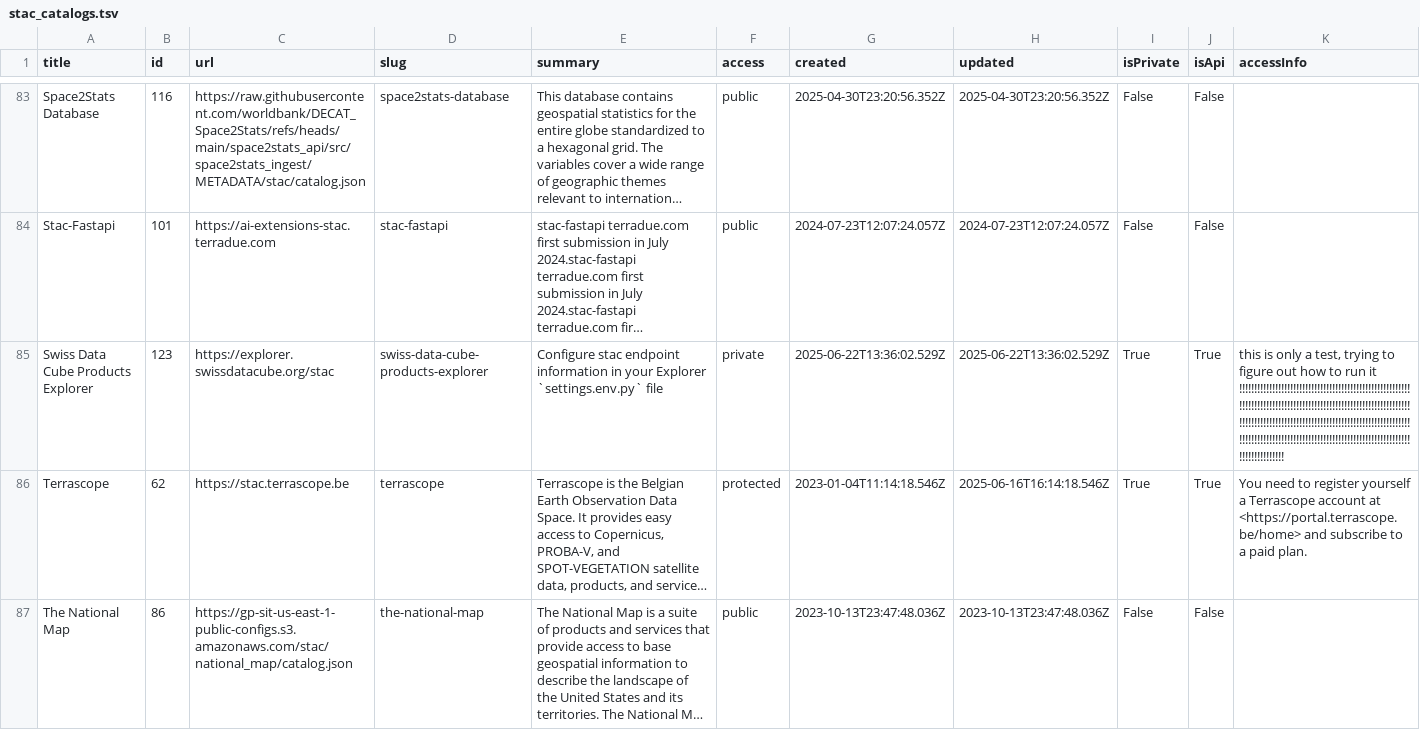
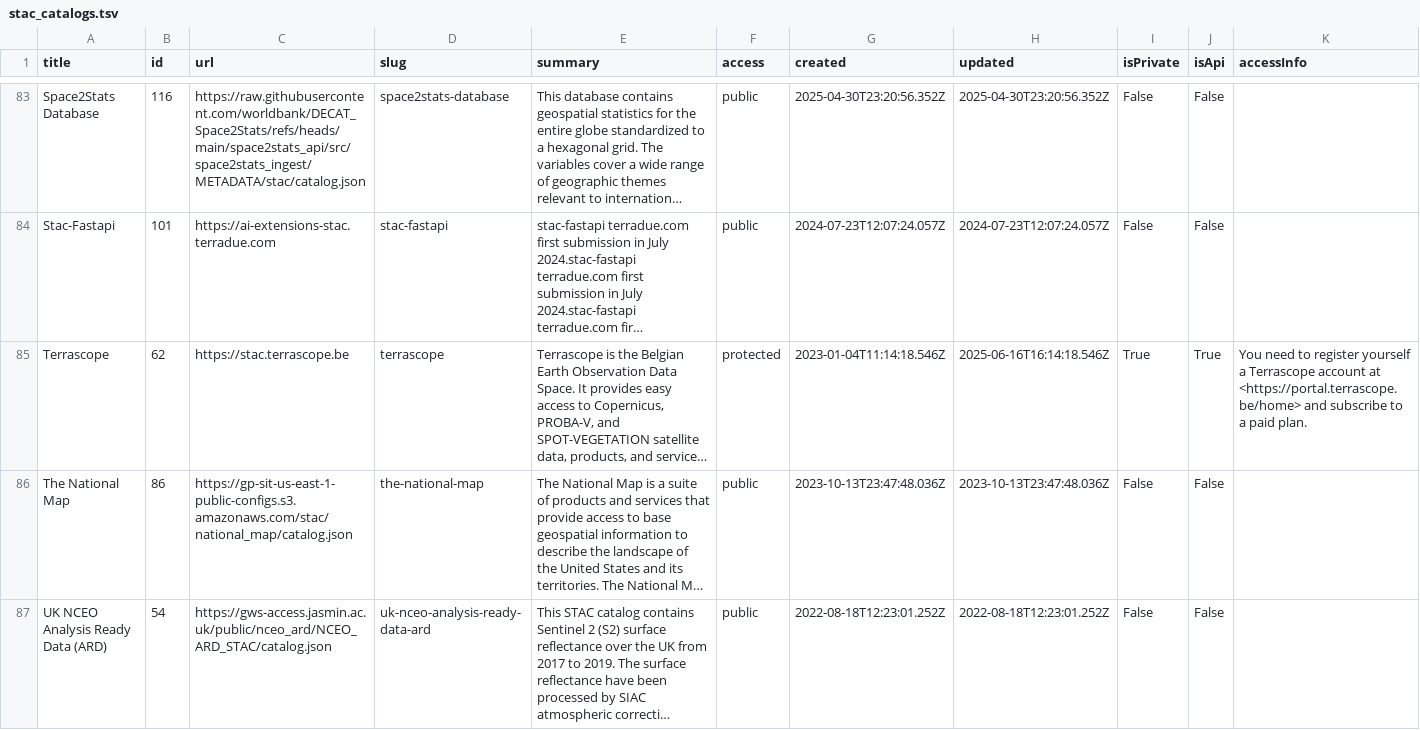
Before and after one commit to opengeos/stac-index-catalogs, a TSV file: stac_catalogs.tsv, drawn as a sheet; only a part is shown, gaps mark what is left out; the shorter side is filled out with more unchanged rows; long unchanged cells end in …; the diff names each change by its address in the sheet, - before the commit and + after, or states it on an @@ line.

```diff
--- a/stac_catalogs.tsv
+++ b/stac_catalogs.tsv
-row 85: Swiss Data Cube Products Explorer | 123 | https://explorer.swissdatacube.org/stac | swiss-data-cube-products-explorer | Configure stac endpoint information in your Explorer `settings.env.py` file | private | 2025-06-22T13:36:02.529Z | 2025-06-22T13:36:02.529Z | True | True | this is only a test, trying to figure out how to run it !!!!!!!!!!!!!!!!!!!!!!!!!!!!!!!!!!!!!!!!!!!!!!!!!!!!!!!!!!!!!!!!!!!!!!!!!!!!!!!!!!!!!!!!!!!!!!!!!!!!!!!!!!!!!!!!!!!!!!!!!!!!!!!!!!!!!!!!!!!!!!!!!!!!!!!!!!!!!!!!!!!!!!!!!!!!!!!!!!!!!!!!!!!!!!!!!!!!!!!!!!!!!!!!!!!!!!!!!!!!!!!!!!!!!!!!!!!!!!!!!!!
```
Also changed, not shown: 1 other file.
